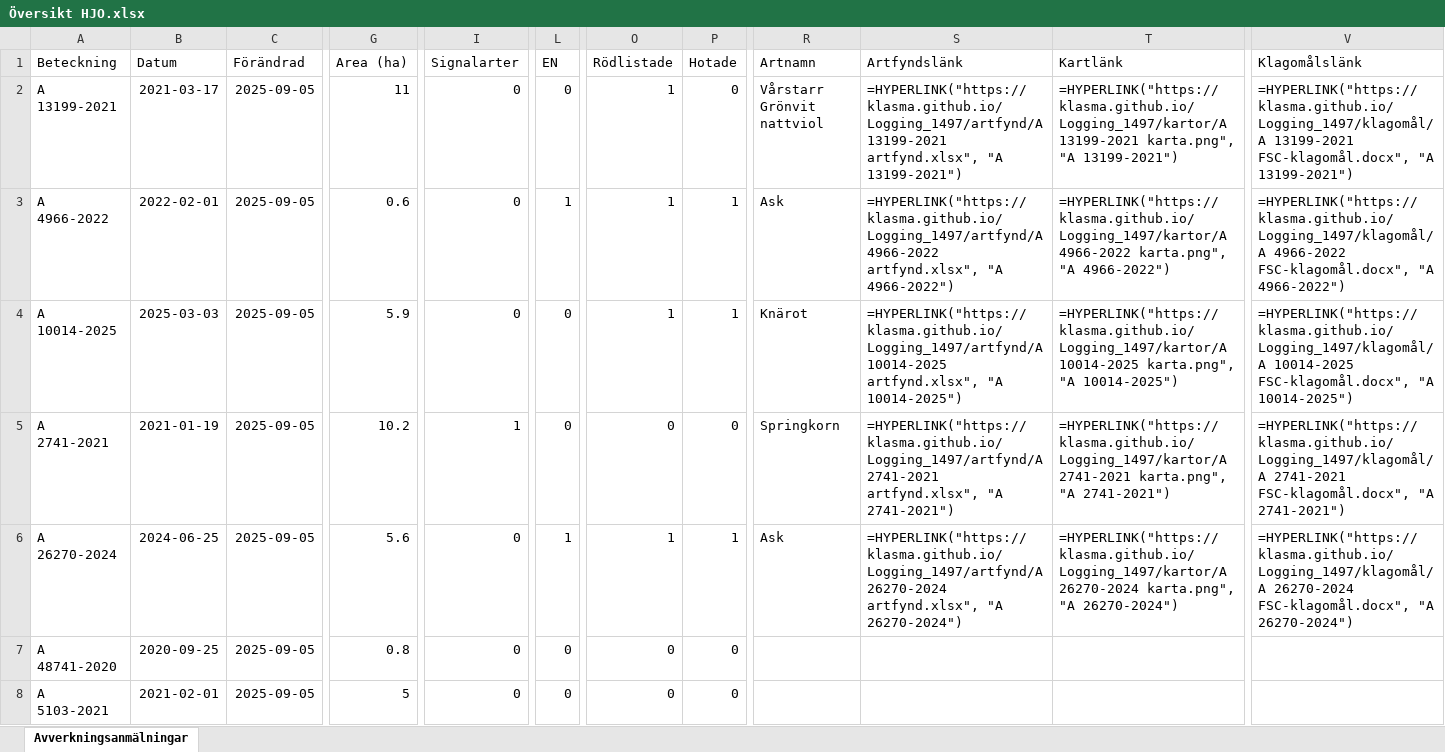
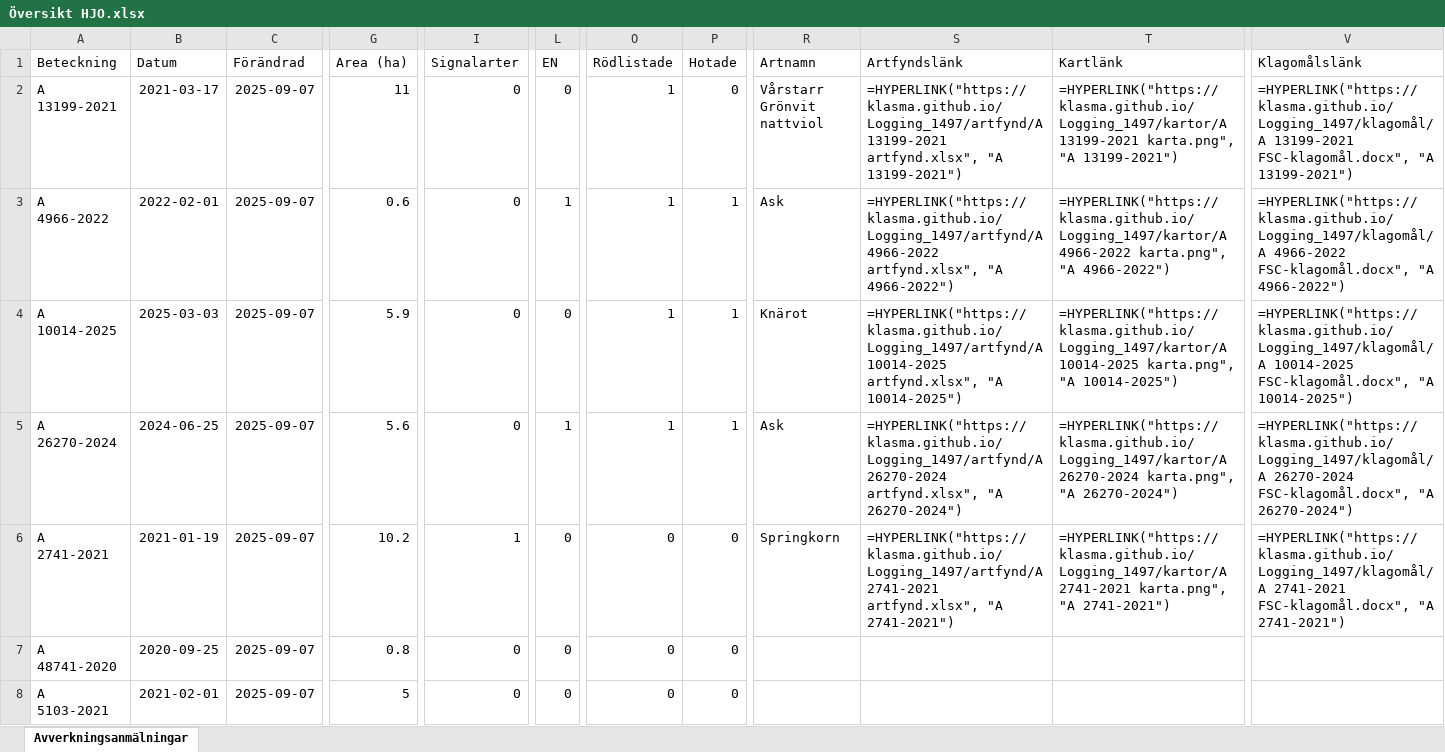
Before and after one commit to klasma/Logging_1497, an Excel workbook: Översikt HJO.xlsx, sheet Avverkningsanmälningar, drawn as a sheet; only a part is shown, gaps mark what is left out; values as stored, in another font and other column widths than the file's, no borders; formulas without a stored value are shown as written; the diff covers the shown part only; the diff names each change by its address in the sheet, - before the commit and + after, or states it on an @@ line.

```diff
--- a/Översikt HJO.xlsx (sheet Avverkningsanmälningar)
+++ b/Översikt HJO.xlsx (sheet Avverkningsanmälningar)
-C2:C8 (Förändrad): 2025-09-05
+C2:C8 (Förändrad): 2025-09-07
-A5 (Beteckning): A 2741-2021
+A5 (Beteckning): A 26270-2024
-B5 (Datum): 2021-01-19
+B5 (Datum): 2024-06-25
-G5 (Area (ha)): 10.2
+G5 (Area (ha)): 5.6
-I5 (Signalarter): 1
+I5 (Signalarter): 0
-L5 (EN): 0
+L5 (EN): 1
-O5 (Rödlistade): 0
+O5 (Rödlistade): 1
-P5 (Hotade): 0
+P5 (Hotade): 1
-R5 (Artnamn): Springkorn
+R5 (Artnamn): Ask
-S5 (Artfyndslänk): =HYPERLINK("https://klasma.github.io/Logging_1497/artfynd/A 2741-2021 artfynd.xlsx", "A 2741-2021")
+S5 (Artfyndslänk): =HYPERLINK("https://klasma.github.io/Logging_1497/artfynd/A 26270-2024 artfynd.xlsx", "A 26270-2024")
-T5 (Kartlänk): =HYPERLINK("https://klasma.github.io/Logging_1497/kartor/A 2741-2021 karta.png", "A 2741-2021")
+T5 (Kartlänk): =HYPERLINK("https://klasma.github.io/Logging_1497/kartor/A 26270-2024 karta.png", "A 26270-2024")
-V5 (Klagomålslänk): =HYPERLINK("https://klasma.github.io/Logging_1497/klagomål/A 2741-2021 FSC-klagomål.docx", "A 2741-2021")
+V5 (Klagomålslänk): =HYPERLINK("https://klasma.github.io/Logging_1497/klagomål/A 26270-2024 FSC-klagomål.docx", "A 26270-2024")
-A6 (Beteckning): A 26270-2024
+A6 (Beteckning): A 2741-2021
-B6 (Datum): 2024-06-25
+B6 (Datum): 2021-01-19
-G6 (Area (ha)): 5.6
+G6 (Area (ha)): 10.2
-I6 (Signalarter): 0
+I6 (Signalarter): 1
-L6 (EN): 1
+L6 (EN): 0
-O6 (Rödlistade): 1
+O6 (Rödlistade): 0
-P6 (Hotade): 1
+P6 (Hotade): 0
-R6 (Artnamn): Ask
+R6 (Artnamn): Springkorn
-S6 (Artfyndslänk): =HYPERLINK("https://klasma.github.io/Logging_1497/artfynd/A 26270-2024 artfynd.xlsx", "A 26270-2024")
+S6 (Artfyndslänk): =HYPERLINK("https://klasma.github.io/Logging_1497/artfynd/A 2741-2021 artfynd.xlsx", "A 2741-2021")
-T6 (Kartlänk): =HYPERLINK("https://klasma.github.io/Logging_1497/kartor/A 26270-2024 karta.png", "A 26270-2024")
+T6 (Kartlänk): =HYPERLINK("https://klasma.github.io/Logging_1497/kartor/A 2741-2021 karta.png", "A 2741-2021")
-V6 (Klagomålslänk): =HYPERLINK("https://klasma.github.io/Logging_1497/klagomål/A 26270-2024 FSC-klagomål.docx", "A 26270-2024")
+V6 (Klagomålslänk): =HYPERLINK("https://klasma.github.io/Logging_1497/klagomål/A 2741-2021 FSC-klagomål.docx", "A 2741-2021")
```
Also changed, not shown: 623 edited cells elsewhere in this sheet, artfynd/A 10014-2025 artfynd.xlsx, artfynd/A 13199-2021 artfynd.xlsx, 24 other files.
